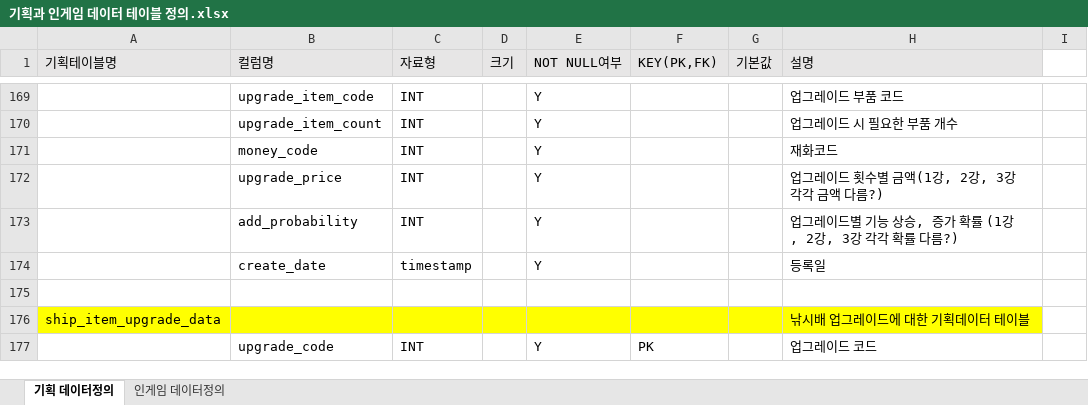
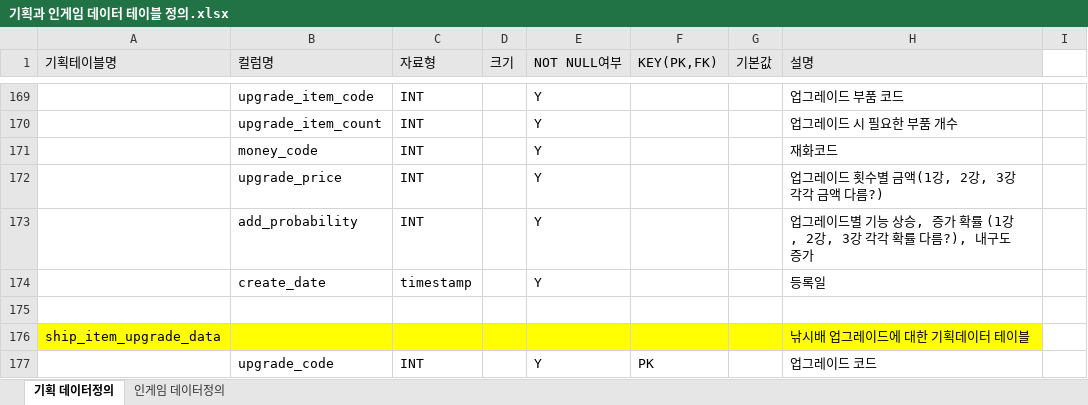
Before and after one commit to pgh97/game-project, an Excel workbook: docs/DataDocs/기획과 인게임 데이터 테이블 정의.xlsx, sheet 기획 데이터정의, drawn as a sheet; only a part is shown, gaps mark what is left out; values as stored, in another font and other column widths than the file's, no borders; the diff names each change by its address in the sheet, - before the commit and + after, or states it on an @@ line.

```diff
--- a/docs/DataDocs/기획과 인게임 데이터 테이블 정의.xlsx (sheet 기획 데이터정의)
+++ b/docs/DataDocs/기획과 인게임 데이터 테이블 정의.xlsx (sheet 기획 데이터정의)
-H173 (설명): …률 다름?)
+H173 (설명): …률 다름?), 내구도 증가
```
Also changed, not shown: docs/APIDocs/API명세서.xlsx, docs/DataDocs/기획 데이터.xlsx, 27 other files.
